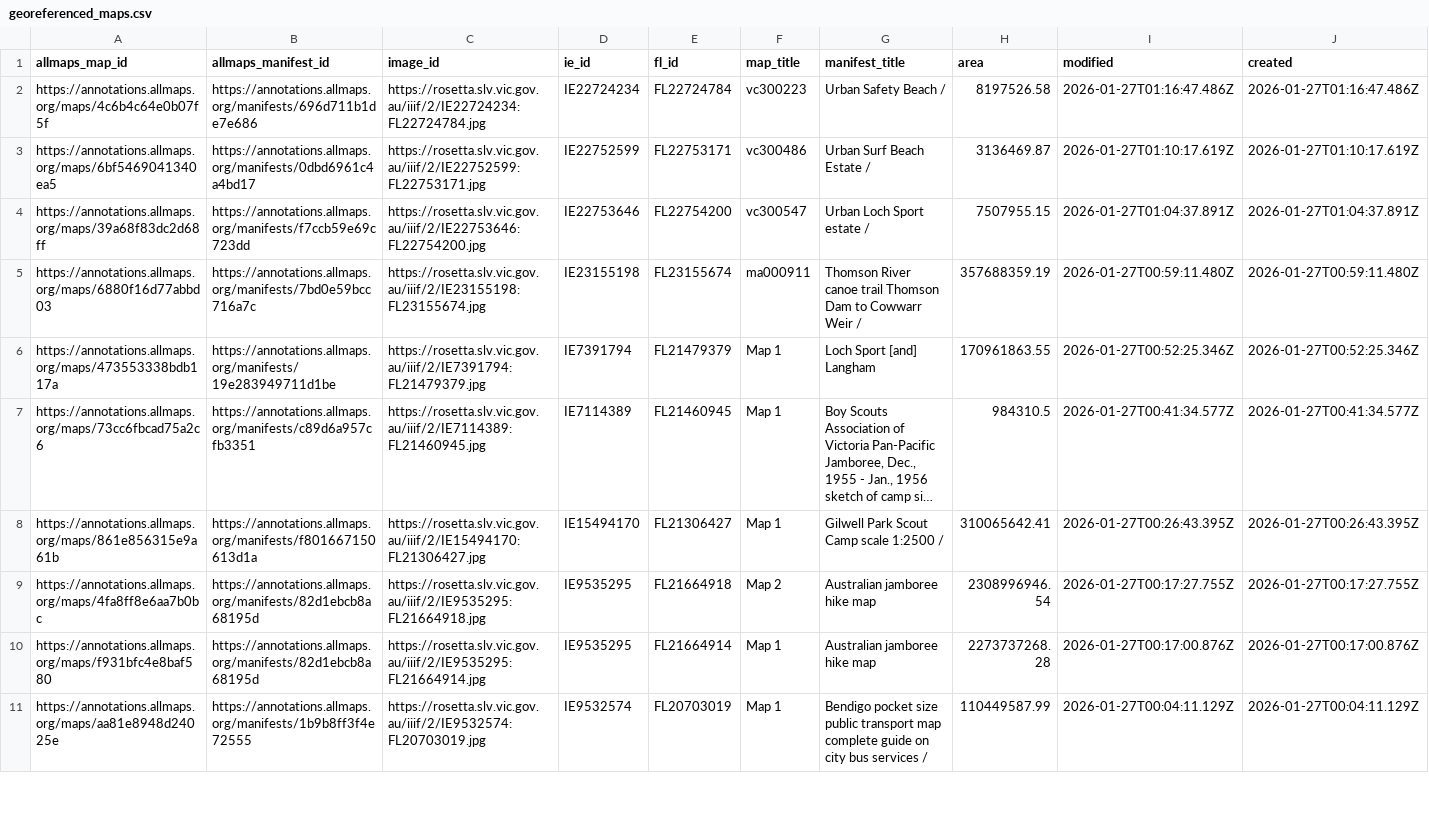
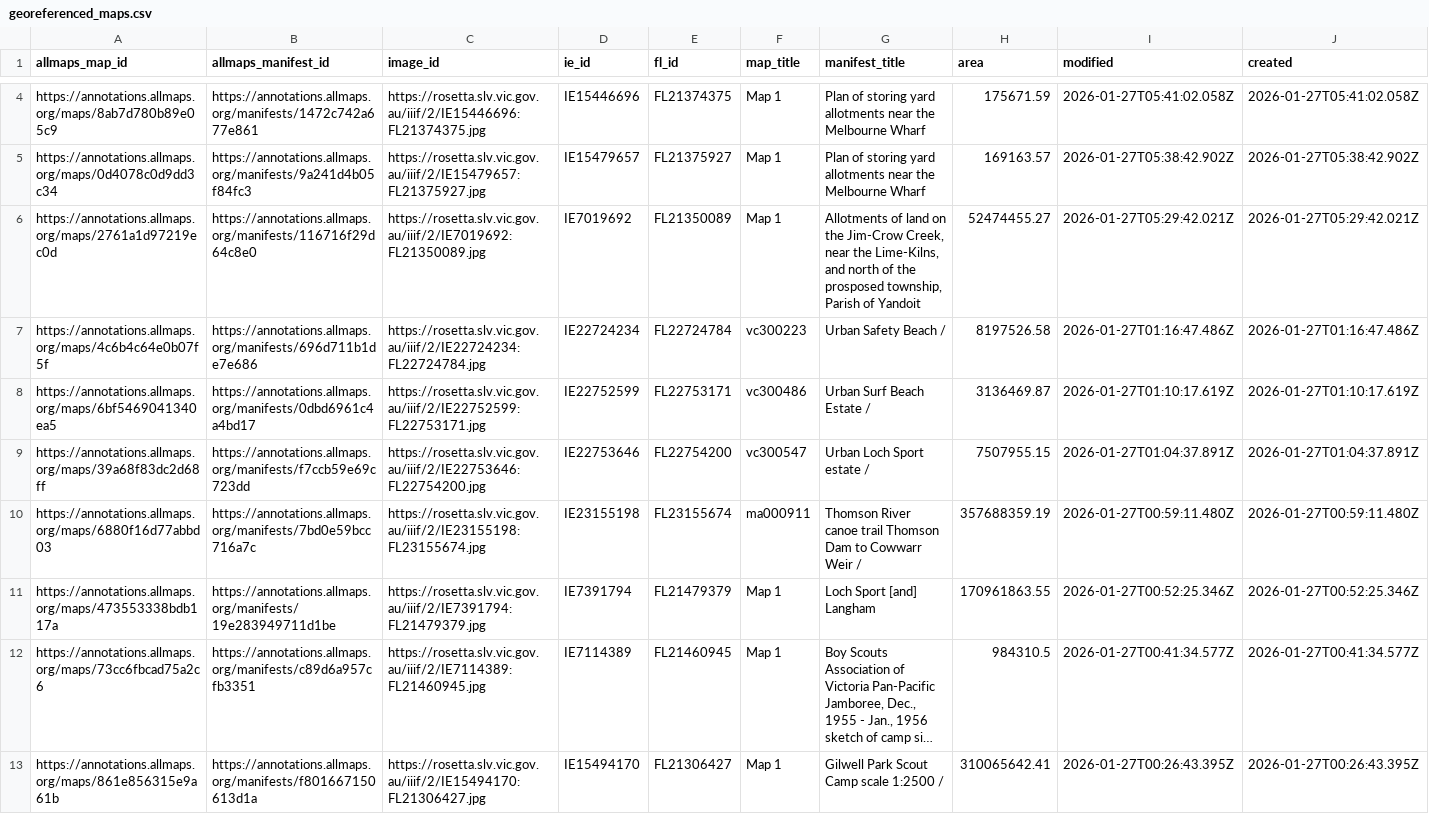
Before and after one commit to wragge/slv-allmaps, a CSV file: georeferenced_maps.csv, drawn as a sheet; only a part is shown, gaps mark what is left out; the shorter side is filled out with more unchanged rows; long unchanged cells end in …; rows hold the shown columns only; the diff covers the shown part only; the diff names each change by its address in the sheet, - before the commit and + after, or states it on an @@ line.

```diff
--- a/georeferenced_maps.csv
+++ b/georeferenced_maps.csv
+row 4: https://annotations.allmaps.org/maps/8ab7d780b89e05c9 | https://annotations.allmaps.org/manifests/1472c742a677e861 | https://rosetta.slv.vic.gov.au/iiif/2/IE15446696:FL21374375.jpg | IE15446696 | FL21374375 | Map 1 | Plan of storing yard allotments near the Melbourne Wharf | 175671.59 | 2026-01-27T05:41:02.058Z | 2026-01-27T05:41:02.058Z
+row 5: https://annotations.allmaps.org/maps/0d4078c0d9dd3c34 | https://annotations.allmaps.org/manifests/9a241d4b05f84fc3 | https://rosetta.slv.vic.gov.au/iiif/2/IE15479657:FL21375927.jpg | IE15479657 | FL21375927 | Map 1 | Plan of storing yard allotments near the Melbourne Wharf | 169163.57 | 2026-01-27T05:38:42.902Z | 2026-01-27T05:38:42.902Z
+row 6: https://annotations.allmaps.org/maps/2761a1d97219ec0d | https://annotations.allmaps.org/manifests/116716f29d64c8e0 | https://rosetta.slv.vic.gov.au/iiif/2/IE7019692:FL21350089.jpg | IE7019692 | FL21350089 | Map 1 | Allotments of land on the Jim-Crow Creek, near the Lime-Kilns, and north of the prosposed township, Parish of Yandoit | 52474455.27 | 2026-01-27T05:29:42.021Z | 2026-01-27T05:29:42.021Z
```
Also changed, not shown: 2 added rows and 8 moved rows elsewhere in this file, georeferenced_maps_datasette.csv, 12 other files.
